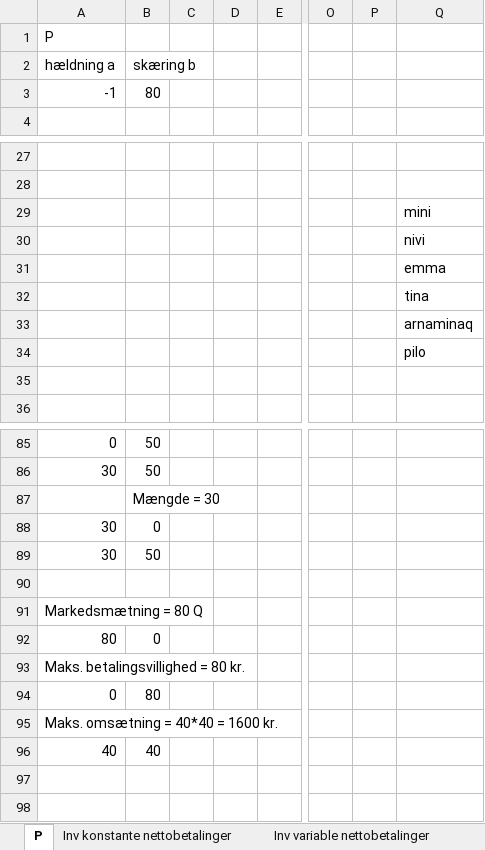
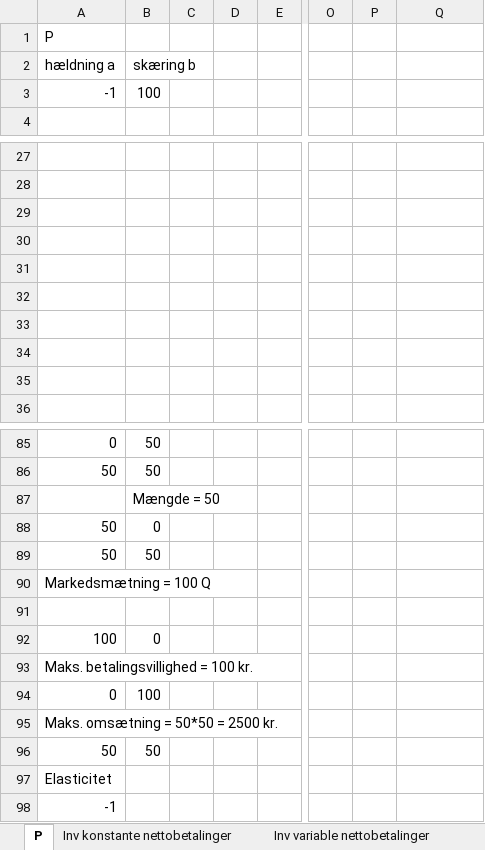
Before and after one commit to cphthomas/jekyll-unicorn, an Excel workbook: files/PSkabelon.xlsx, sheet P, drawn as a sheet; only a part is shown, gaps mark what is left out; values as stored, in another font and other column widths than the file's, no cell formats; charts and pictures not drawn; removed rows and columns are numbered as before the commit, all else as after; rows hold the shown columns only; the diff covers the shown part only; the diff names each change by its address in the sheet, - before the commit and + after, or states it on an @@ line.

```diff
--- a/files/PSkabelon.xlsx (sheet P)
+++ b/files/PSkabelon.xlsx (sheet P)
-B3 (skæring b): 80
+B3 (skæring b): 100
-Q29: mini
+Q29: (empty)
-Q30: nivi
+Q30: (empty)
-Q31: emma
+Q31: (empty)
-Q32: tina
+Q32: (empty)
-Q33: arnaminaq
+Q33: (empty)
-Q34: pilo
+Q34: (empty)
-A86 (hældning a): 30
+A86 (hældning a): 50
-B87 (skæring b): Mængde = 30
+B87 (skæring b): Mængde = 50
-A88:A89 (hældning a): 30
+A88:A89 (hældning a): 50
+row 90: Markedsmætning = 100 Q
-row 91: Markedsmætning = 80 Q
-A92 (hældning a): 80
+A92 (hældning a): 100
-A93 (hældning a): Maks. betalingsvillighed = 80 kr.
+A93 (hældning a): Maks. betalingsvillighed = 100 kr.
-B94 (skæring b): 80
+B94 (skæring b): 100
-A95 (hældning a): Maks. omsætning = 40*40 = 1600 kr.
+A95 (hældning a): Maks. omsætning = 50*50 = 2500 kr.
-row 96: 40 | 40
+row 96: 50 | 50
+row 97: Elasticitet
+row 98: -1
```
Also changed, not shown: 4 added rows, 4 removed rows and 11 edited cells elsewhere in this sheet, sheet Optimering kapacitet, cell formats, charts or pictures, 4 other files.
